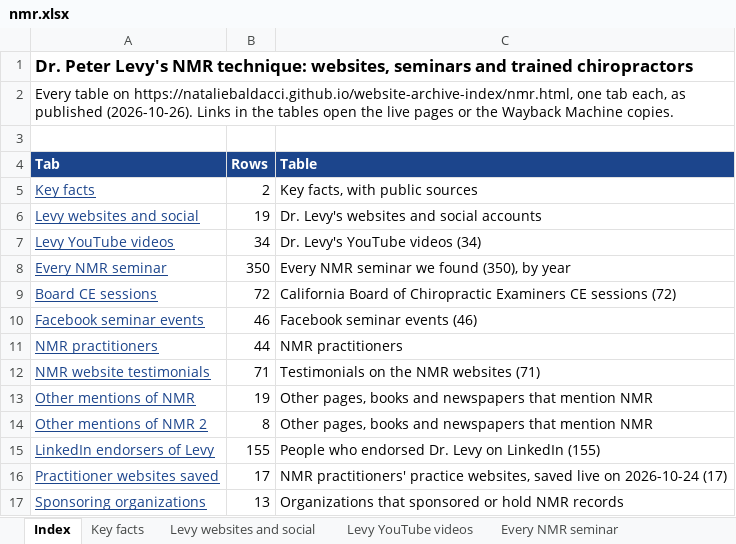
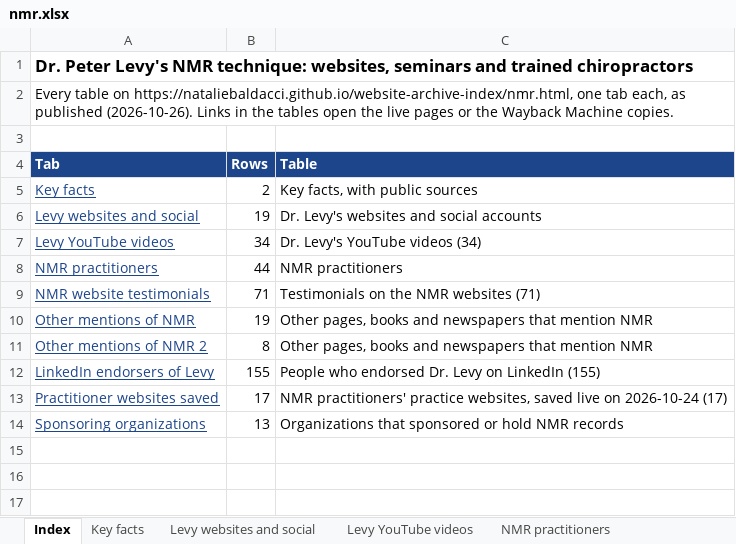
Before and after one commit to nataliebaldacci/website-archive-index, an Excel workbook: downloads/nmr.xlsx, sheet Index, drawn as a sheet; values as stored, in another font and other column widths than the file's, no borders; the diff names each change by its address in the sheet, - before the commit and + after, or states it on an @@ line.

```diff
--- a/downloads/nmr.xlsx (sheet Index)
+++ b/downloads/nmr.xlsx (sheet Index)
-sheet tab: Every NMR seminar
-row 8: Every NMR seminar | 350 | Every NMR seminar we found (350), by year
-row 9: Board CE sessions | 72 | California Board of Chiropractic Examiners CE sessions (72)
-row 10: Facebook seminar events | 46 | Facebook seminar events (46)
```
Also changed, not shown: other sheet tabs, downloads/ccsp.xlsx, downloads/contracosta.xlsx, 18 other files.
